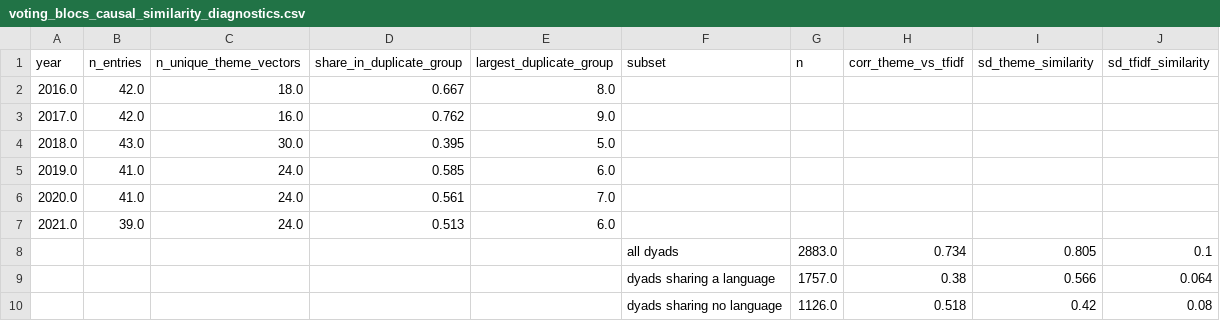
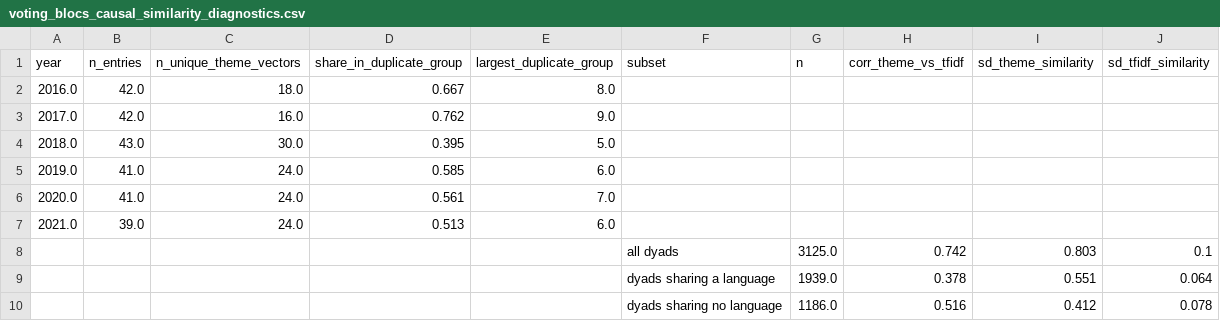
Before and after one commit to ariell20000/project-milestone, a CSV file: voting_blocs/outputs/voting_blocs_causal_similarity_diagnostics.csv, drawn as a sheet.

```diff
--- a/voting_blocs/outputs/voting_blocs_causal_similarity_diagnostics.csv
+++ b/voting_blocs/outputs/voting_blocs_causal_similarity_diagnostics.csv
@@ -7,4 +7,4 @@ year,n_entries,n_unique_theme_vectors,share_in_duplicate_group,largest_duplicate
 2021.0,39.0,24.0,0.513,6.0,,,,,
-,,,,,all dyads,2883.0,0.734,0.805,0.1
-,,,,,dyads sharing a language,1757.0,0.38,0.566,0.064
-,,,,,dyads sharing no language,1126.0,0.518,0.42,0.08
+,,,,,all dyads,3125.0,0.742,0.803,0.1
+,,,,,dyads sharing a language,1939.0,0.378,0.551,0.064
+,,,,,dyads sharing no language,1186.0,0.516,0.412,0.078
```
Also changed, not shown: voting_blocs/outputs/voting_blocs_causal_coefficients.csv, voting_blocs/outputs/voting_blocs_inference_by_bloc.csv, 20 other files.
